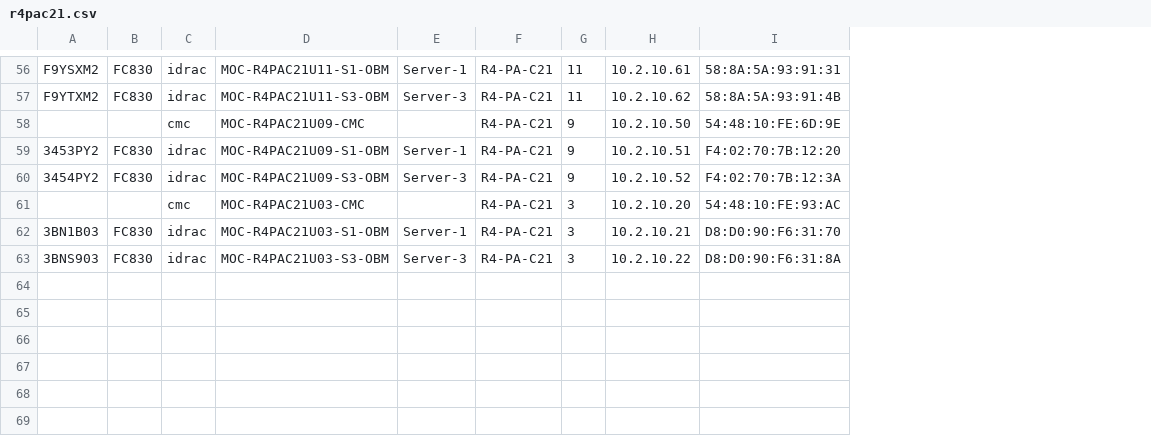
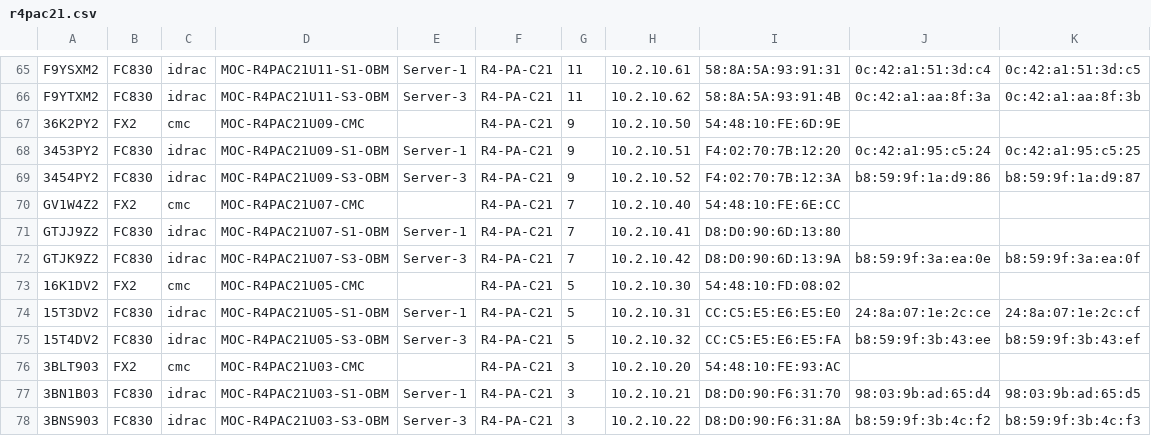
Before and after one commit to CCI-MOC/racadm-scripts, a CSV file: inventory_csv/r4pac21.csv, drawn as a sheet; only a part is shown, gaps mark what is left out; addresses are those after the commit; the diff covers the shown part only; the diff names each change by its address in the sheet, - before the commit and + after, or states it on an @@ line.

```diff
--- a/inventory_csv/r4pac21.csv
+++ b/inventory_csv/r4pac21.csv
+column J, rows 65-69: 0c:42:a1:51:3d:c4 | 0c:42:a1:aa:8f:3a |  | 0c:42:a1:95:c5:24 | b8:59:9f:1a:d9:86; rows 77-78: 98:03:9b:ad:65:d4 | b8:59:9f:3b:4c:f2
+column K, rows 65-69: 0c:42:a1:51:3d:c5 | 0c:42:a1:aa:8f:3b |  | 0c:42:a1:95:c5:25 | b8:59:9f:1a:d9:87; rows 77-78: 98:03:9b:ad:65:d5 | b8:59:9f:3b:4c:f3
-A67: (empty)
+A67: 36K2PY2
-B67: (empty)
+B67: FX2
+row 70: GV1W4Z2 | FX2 | cmc | MOC-R4PAC21U07-CMC |  | R4-PA-C21 | 7 | 10.2.10.40 | 54:48:10:FE:6E:CC
+row 71: GTJJ9Z2 | FC830 | idrac | MOC-R4PAC21U07-S1-OBM | Server-1 | R4-PA-C21 | 7 | 10.2.10.41 | D8:D0:90:6D:13:80
+row 72: GTJK9Z2 | FC830 | idrac | MOC-R4PAC21U07-S3-OBM | Server-3 | R4-PA-C21 | 7 | 10.2.10.42 | D8:D0:90:6D:13:9A | b8:59:9f:3a:ea:0e | b8:59:9f:3a:ea:0f
+row 73: 16K1DV2 | FX2 | cmc | MOC-R4PAC21U05-CMC |  | R4-PA-C21 | 5 | 10.2.10.30 | 54:48:10:FD:08:02
+row 74: 15T3DV2 | FC830 | idrac | MOC-R4PAC21U05-S1-OBM | Server-1 | R4-PA-C21 | 5 | 10.2.10.31 | CC:C5:E5:E6:E5:E0 | 24:8a:07:1e:2c:ce | 24:8a:07:1e:2c:cf
+row 75: 15T4DV2 | FC830 | idrac | MOC-R4PAC21U05-S3-OBM | Server-3 | R4-PA-C21 | 5 | 10.2.10.32 | CC:C5:E5:E6:E5:FA | b8:59:9f:3b:43:ee | b8:59:9f:3b:43:ef
-A76: (empty)
+A76: 3BLT903
-B76: (empty)
+B76: FX2
```
Also changed, not shown: 9 added rows and 26 edited cells elsewhere in this file, 2 other files.
